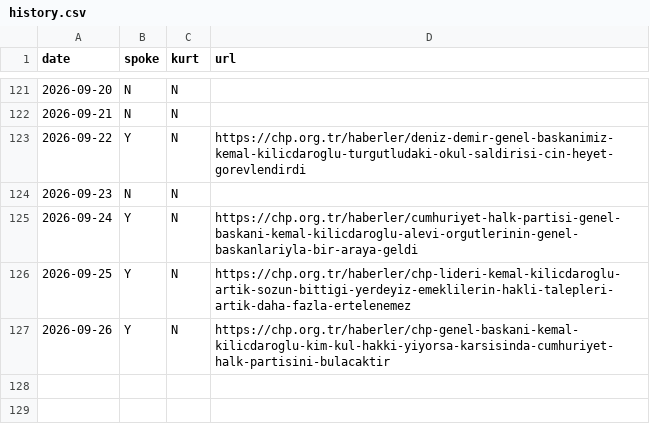
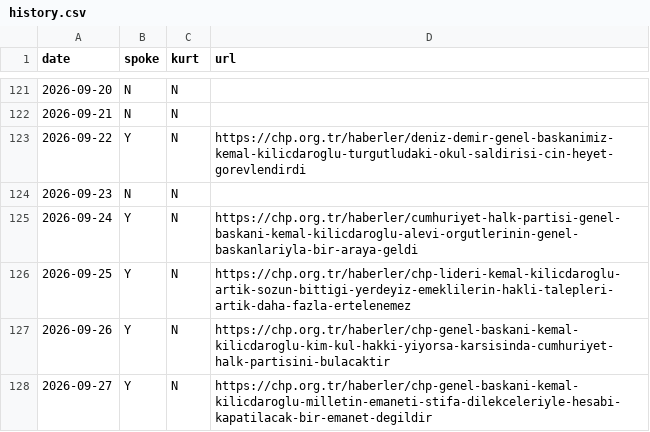
Before and after one commit to ayberkyagiz/ozelkurtdedimi, a CSV file: history.csv, drawn as a sheet; only a part is shown, gaps mark what is left out.

```diff
--- a/history.csv
+++ b/history.csv
@@ -127 +127,2 @@ date,spoke,kurt,url
 2026-09-26,Y,N,https://chp.org.tr/haberler/chp-genel-baskani-kemal-kilicdaroglu-kim-kul-hakki-yiyorsa-karsisinda-cumhuriyet-halk-partisini-bulacaktir
+2026-09-27,Y,N,https://chp.org.tr/haberler/chp-genel-baskani-kemal-kilicdaroglu-milletin-emaneti-stifa-dilekceleriyle-hesabi-kapatilacak-bir-emanet-degildir
```
Also changed, not shown: 1 other file.
